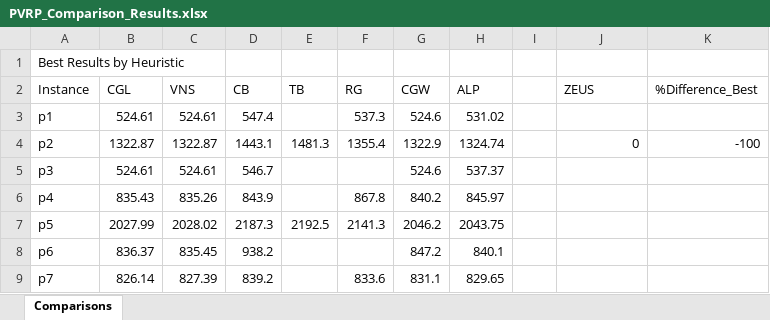
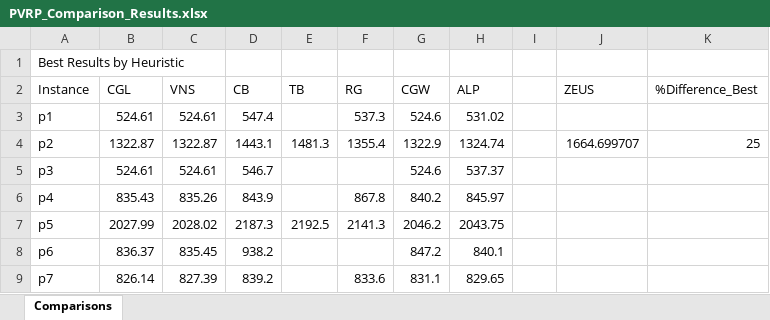
Before and after one commit to joshS314159/Zeus_TR, an Excel workbook: data/TR/results/PVRP_Comparison_Results.xlsx, sheet Comparisons, drawn as a sheet; only a part is shown; values as stored, in another font and other column widths than the file's, no borders; the diff names each change by its address in the sheet, - before the commit and + after, or states it on an @@ line.

```diff
--- a/data/TR/results/PVRP_Comparison_Results.xlsx (sheet Comparisons)
+++ b/data/TR/results/PVRP_Comparison_Results.xlsx (sheet Comparisons)
-J4 (ZEUS): 0
+J4 (ZEUS): 1664.699707
-K4 (%Difference_Best): -100
+K4 (%Difference_Best): 25
```
Also changed, not shown: data/TR/results/PVRP_All_Long_Solutions.xlsx, data/TR/results/PVRP_All_Short_Solutions.xlsx, 34 other files.
